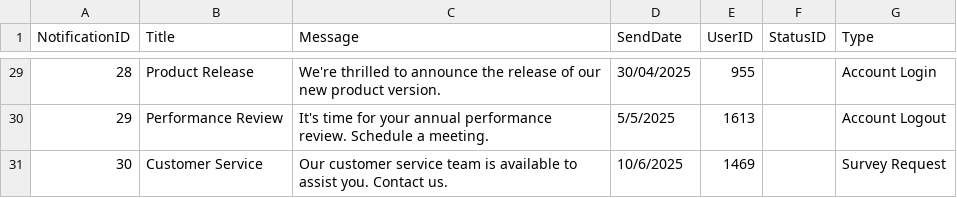
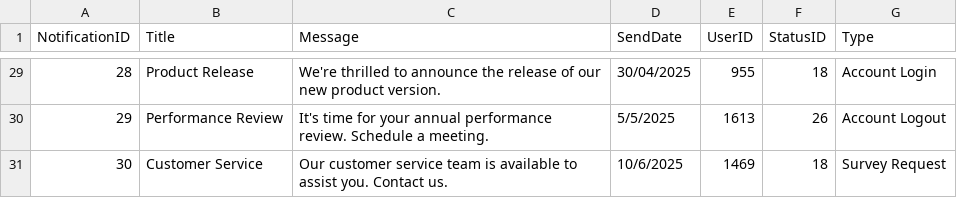
Before and after one commit to trinhquykhang/COS20031, a CSV file: Dummy Data/Notifications.csv, drawn as a sheet; only a part is shown, gaps mark what is left out; the diff covers the shown part only.

```diff
--- a/Dummy Data/Notifications.csv
+++ b/Dummy Data/Notifications.csv
@@ -29,3 +29,3 @@ NotificationID,Title,Message,SendDate,UserID,StatusID,Type
-28,Product Release,We're thrilled to announce the release of our new product version.,30/04/2025,955,,Account Login
-29,Performance Review,It's time for your annual performance review. Schedule a meeting.,5/5/2025,1613,,Account Logout
-30,Customer Service,Our customer service team is available to assist you. Contact us.,10/6/2025,1469,,Survey Request
+28,Product Release,We're thrilled to announce the release of our new product version.,30/04/2025,955,18,Account Login
+29,Performance Review,It's time for your annual performance review. Schedule a meeting.,5/5/2025,1613,26,Account Logout
+30,Customer Service,Our customer service team is available to assist you. Contact us.,10/6/2025,1469,18,Survey Request
```
Also changed, not shown: 27 edited cells elsewhere in this file.
